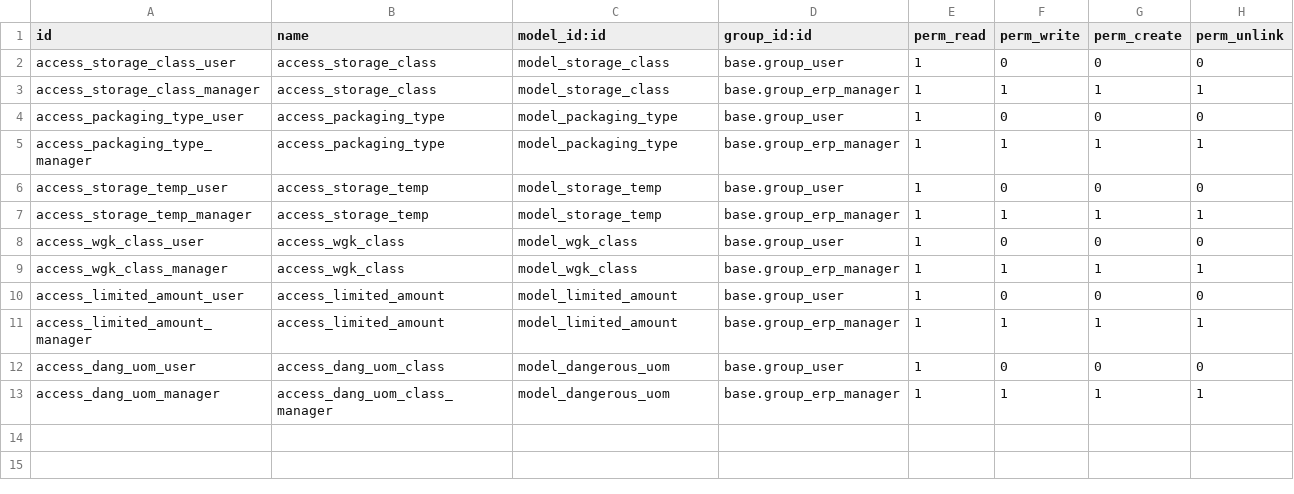
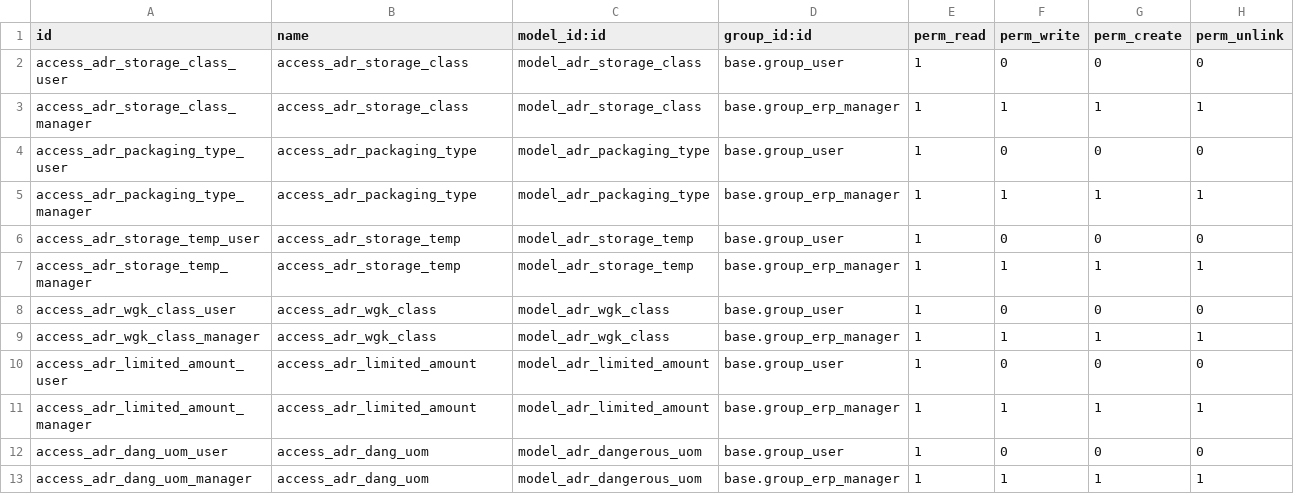
Before and after one commit to OCA/community-data-files, a CSV file: l10n_eu_product_adr_dangerous_goods/security/ir.model.access.csv, drawn as a sheet.

Commit message:
[MIG] l10n_eu_product_adr_dangerous_goods: Migration to 19.0

```diff
--- a/l10n_eu_product_adr_dangerous_goods/security/ir.model.access.csv
+++ b/l10n_eu_product_adr_dangerous_goods/security/ir.model.access.csv
@@ -1,13 +1,13 @@
 id,name,model_id:id,group_id:id,perm_read,perm_write,perm_create,perm_unlink
-access_storage_class_user,access_storage_class,model_storage_class,base.group_user,1,0,0,0
-access_storage_class_manager,access_storage_class,model_storage_class,base.group_erp_manager,1,1,1,1
-access_packaging_type_user,access_packaging_type,model_packaging_type,base.group_user,1,0,0,0
-access_packaging_type_manager,access_packaging_type,model_packaging_type,base.group_erp_manager,1,1,1,1
-access_storage_temp_user,access_storage_temp,model_storage_temp,base.group_user,1,0,0,0
-access_storage_temp_manager,access_storage_temp,model_storage_temp,base.group_erp_manager,1,1,1,1
-access_wgk_class_user,access_wgk_class,model_wgk_class,base.group_user,1,0,0,0
-access_wgk_class_manager,access_wgk_class,model_wgk_class,base.group_erp_manager,1,1,1,1
-access_limited_amount_user,access_limited_amount,model_limited_amount,base.group_user,1,0,0,0
-access_limited_amount_manager,access_limited_amount,model_limited_amount,base.group_erp_manager,1,1,1,1
-access_dang_uom_user,access_dang_uom_class,model_dangerous_uom,base.group_user,1,0,0,0
-access_dang_uom_manager,access_dang_uom_class_manager,model_dangerous_uom,base.group_erp_manager,1,1,1,1
+access_adr_storage_class_user,access_adr_storage_class,model_adr_storage_class,base.group_user,1,0,0,0
+access_adr_storage_class_manager,access_adr_storage_class,model_adr_storage_class,base.group_erp_manager,1,1,1,1
+access_adr_packaging_type_user,access_adr_packaging_type,model_adr_packaging_type,base.group_user,1,0,0,0
+access_adr_packaging_type_manager,access_adr_packaging_type,model_adr_packaging_type,base.group_erp_manager,1,1,1,1
+access_adr_storage_temp_user,access_adr_storage_temp,model_adr_storage_temp,base.group_user,1,0,0,0
+access_adr_storage_temp_manager,access_adr_storage_temp,model_adr_storage_temp,base.group_erp_manager,1,1,1,1
+access_adr_wgk_class_user,access_adr_wgk_class,model_adr_wgk_class,base.group_user,1,0,0,0
+access_adr_wgk_class_manager,access_adr_wgk_class,model_adr_wgk_class,base.group_erp_manager,1,1,1,1
+access_adr_limited_amount_user,access_adr_limited_amount,model_adr_limited_amount,base.group_user,1,0,0,0
+access_adr_limited_amount_manager,access_adr_limited_amount,model_adr_limited_amount,base.group_erp_manager,1,1,1,1
+access_adr_dang_uom_user,access_adr_dang_uom,model_adr_dangerous_uom,base.group_user,1,0,0,0
+access_adr_dang_uom_manager,access_adr_dang_uom,model_adr_dangerous_uom,base.group_erp_manager,1,1,1,1
```
Also changed, not shown: 24 other files.
